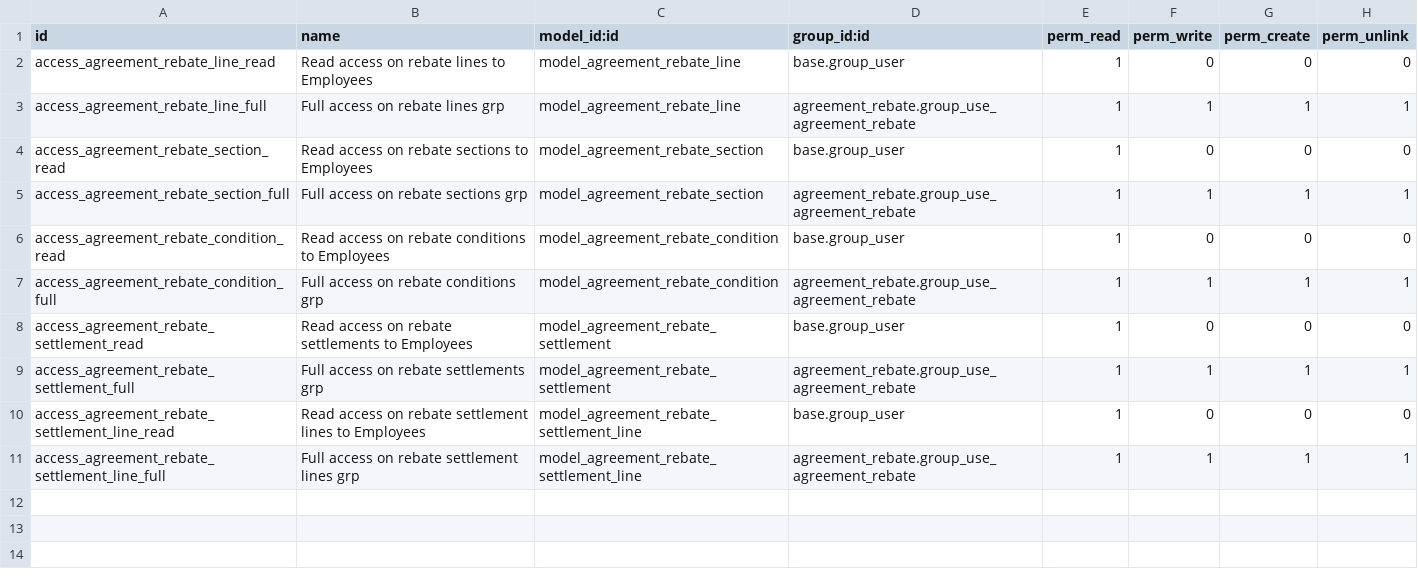
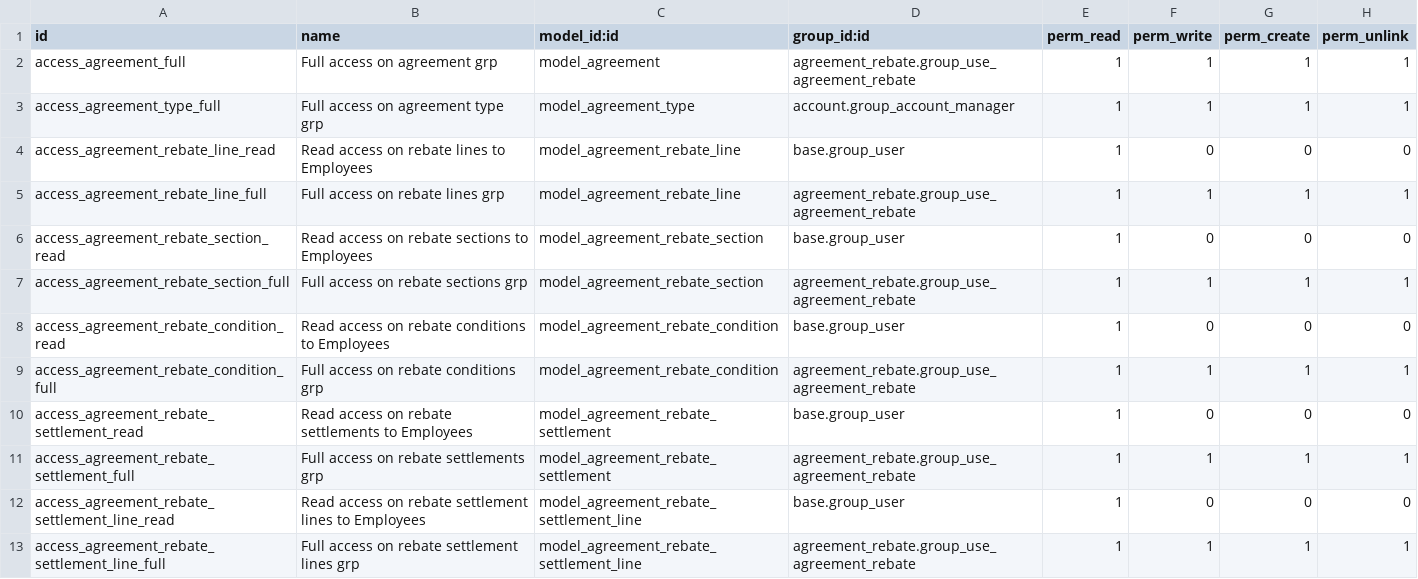
Before and after one commit to em230418/contract, a CSV file: agreement_rebate/security/ir.model.access.csv, drawn as a sheet; the diff names each change by its address in the sheet, - before the commit and + after, or states it on an @@ line.

Commit message:
[IMP] agreement_rappel: Set permissions on agreement

```diff
--- a/agreement_rebate/security/ir.model.access.csv
+++ b/agreement_rebate/security/ir.model.access.csv
+row 2: access_agreement_full | Full access on agreement grp | model_agreement | agreement_rebate.group_use_agreement_rebate | 1 | 1 | 1 | 1
+row 3: access_agreement_type_full | Full access on agreement type grp | model_agreement_type | account.group_account_manager | 1 | 1 | 1 | 1
```
